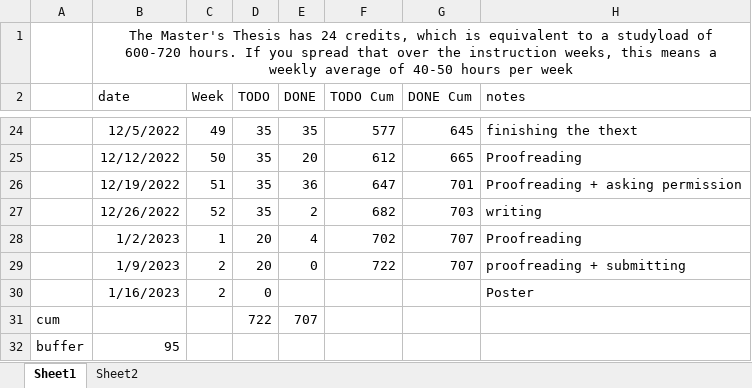
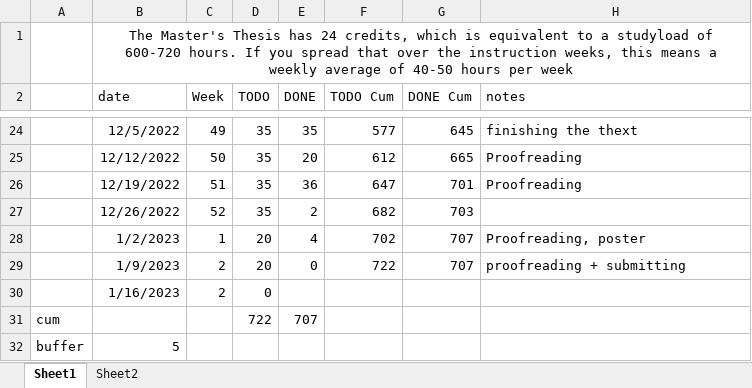
Before and after one commit to rubenkindt/Masterproef-paper-RubenKindt, an Excel workbook: Timesheet.xlsx, sheet Sheet1, drawn as a sheet; only a part is shown, gaps mark what is left out; values as stored, in another font and other column widths than the file's, no borders; charts and pictures and conditional formats not drawn; the diff names each change by its address in the sheet, - before the commit and + after, or states it on an @@ line.

```diff
--- a/Timesheet.xlsx (sheet Sheet1)
+++ b/Timesheet.xlsx (sheet Sheet1)
-H26 (notes): Proofreading + asking permission
+H26 (notes): Proofreading
-H27 (notes): writing
+H27 (notes): (empty)
-H28 (notes): Proofreading
+H28 (notes): Proofreading, poster
-H30 (notes): Poster
+H30 (notes): (empty)
-B32 (date): 95
+B32 (date): 5
```
Also changed, not shown: charts or pictures, 7 other files.
